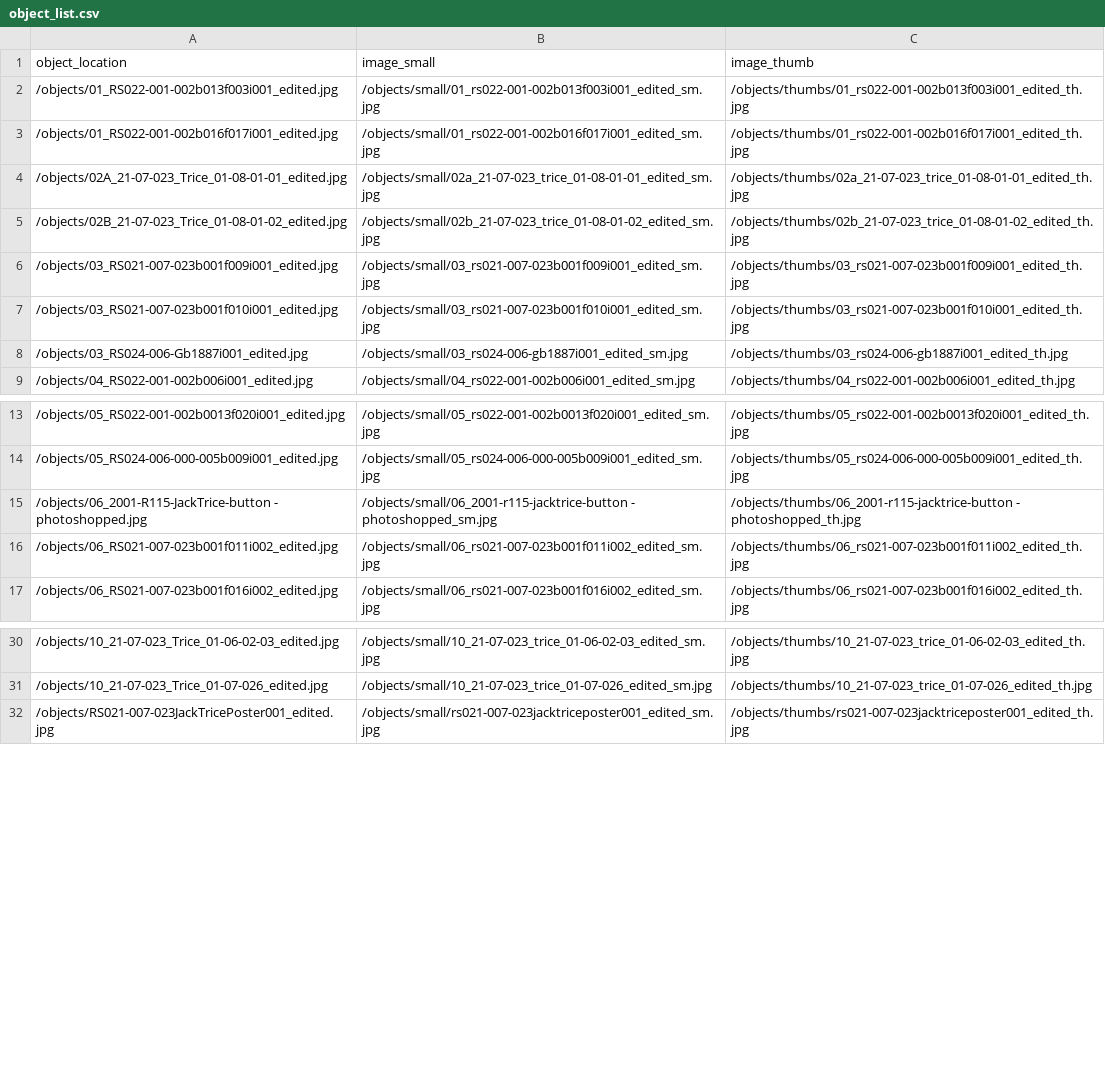
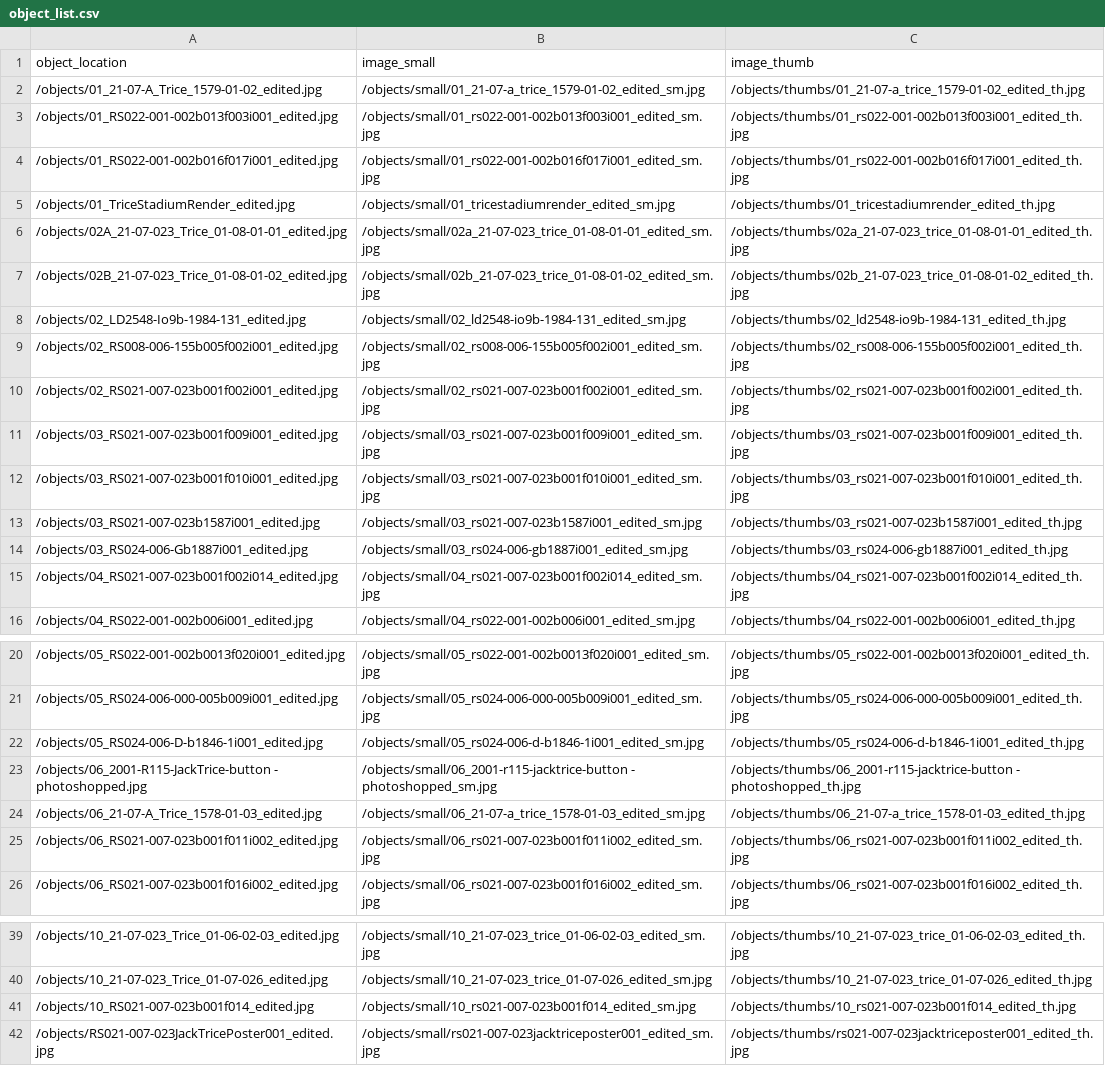
Before and after one commit to isu-digital/once-twice-trice, a CSV file: objects/object_list.csv, drawn as a sheet; only a part is shown, gaps mark what is left out; the diff names each change by its address in the sheet, - before the commit and + after, or states it on an @@ line.

```diff
--- a/objects/object_list.csv
+++ b/objects/object_list.csv
+row 2: /objects/01_21-07-A_Trice_1579-01-02_edited.jpg | /objects/small/01_21-07-a_trice_1579-01-02_edited_sm.jpg | /objects/thumbs/01_21-07-a_trice_1579-01-02_edited_th.jpg
+row 5: /objects/01_TriceStadiumRender_edited.jpg | /objects/small/01_tricestadiumrender_edited_sm.jpg | /objects/thumbs/01_tricestadiumrender_edited_th.jpg
+row 8: /objects/02_LD2548-Io9b-1984-131_edited.jpg | /objects/small/02_ld2548-io9b-1984-131_edited_sm.jpg | /objects/thumbs/02_ld2548-io9b-1984-131_edited_th.jpg
+row 9: /objects/02_RS008-006-155b005f002i001_edited.jpg | /objects/small/02_rs008-006-155b005f002i001_edited_sm.jpg | /objects/thumbs/02_rs008-006-155b005f002i001_edited_th.jpg
+row 10: /objects/02_RS021-007-023b001f002i001_edited.jpg | /objects/small/02_rs021-007-023b001f002i001_edited_sm.jpg | /objects/thumbs/02_rs021-007-023b001f002i001_edited_th.jpg
+row 13: /objects/03_RS021-007-023b1587i001_edited.jpg | /objects/small/03_rs021-007-023b1587i001_edited_sm.jpg | /objects/thumbs/03_rs021-007-023b1587i001_edited_th.jpg
+row 15: /objects/04_RS021-007-023b001f002i014_edited.jpg | /objects/small/04_rs021-007-023b001f002i014_edited_sm.jpg | /objects/thumbs/04_rs021-007-023b001f002i014_edited_th.jpg
+row 22: /objects/05_RS024-006-D-b1846-1i001_edited.jpg | /objects/small/05_rs024-006-d-b1846-1i001_edited_sm.jpg | /objects/thumbs/05_rs024-006-d-b1846-1i001_edited_th.jpg
+row 24: /objects/06_21-07-A_Trice_1578-01-03_edited.jpg | /objects/small/06_21-07-a_trice_1578-01-03_edited_sm.jpg | /objects/thumbs/06_21-07-a_trice_1578-01-03_edited_th.jpg
+row 41: /objects/10_RS021-007-023b001f014_edited.jpg | /objects/small/10_rs021-007-023b001f014_edited_sm.jpg | /objects/thumbs/10_rs021-007-023b001f014_edited_th.jpg
```
Also changed, not shown: _data/trice.csv, 33 other files.
